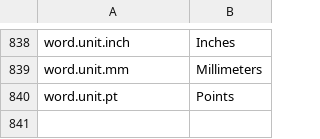
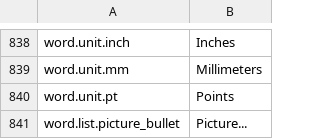
Before and after one commit to jade-rs/jade-office, a TSV file: crates/jade-gpui-app/i18n/en.tsv, drawn as a sheet; only a part is shown, gaps mark what is left out; the diff names each change by its address in the sheet, - before the commit and + after, or states it on an @@ line.

```diff
--- a/crates/jade-gpui-app/i18n/en.tsv
+++ b/crates/jade-gpui-app/i18n/en.tsv
+row 841: word.list.picture_bullet | Picture...
```
Also changed, not shown: crates/jade-gpui-app/i18n/ja.tsv, 6 other files.
